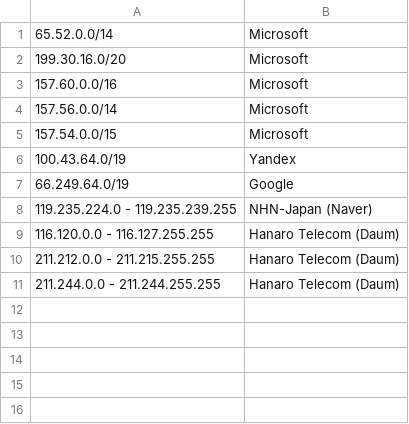
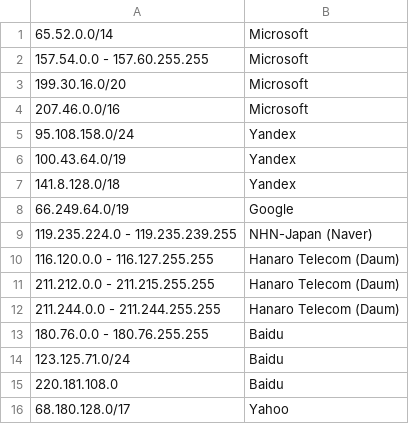
Before and after one commit to pushinginertia/pushinginertia-commons, a CSV file: pushinginertia-commons-web/src/main/resources/SearchNetworkIPs.csv, drawn as a sheet.

Commit message:
Fixed some generics warnings and made the search network IP range list more complete.

```diff
--- a/pushinginertia-commons-web/src/main/resources/SearchNetworkIPs.csv
+++ b/pushinginertia-commons-web/src/main/resources/SearchNetworkIPs.csv
@@ -1,7 +1,8 @@
 65.52.0.0/14,Microsoft
+157.54.0.0 - 157.60.255.255,Microsoft
 199.30.16.0/20,Microsoft
-157.60.0.0/16,Microsoft
-157.56.0.0/14,Microsoft
-157.54.0.0/15,Microsoft
+207.46.0.0/16,Microsoft
+95.108.158.0/24,Yandex
 100.43.64.0/19,Yandex
+141.8.128.0/18,Yandex
 66.249.64.0/19,Google
@@ -11 +12,5 @@
 211.244.0.0 - 211.244.255.255,Hanaro Telecom (Daum)
+180.76.0.0 - 180.76.255.255,Baidu
+123.125.71.0/24,Baidu
+220.181.108.0,Baidu
+68.180.128.0/17,Yahoo
```
Also changed, not shown: 4 other files.
